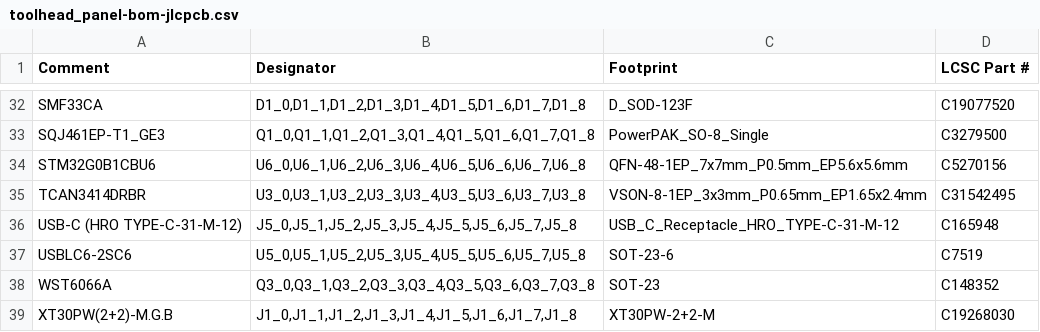
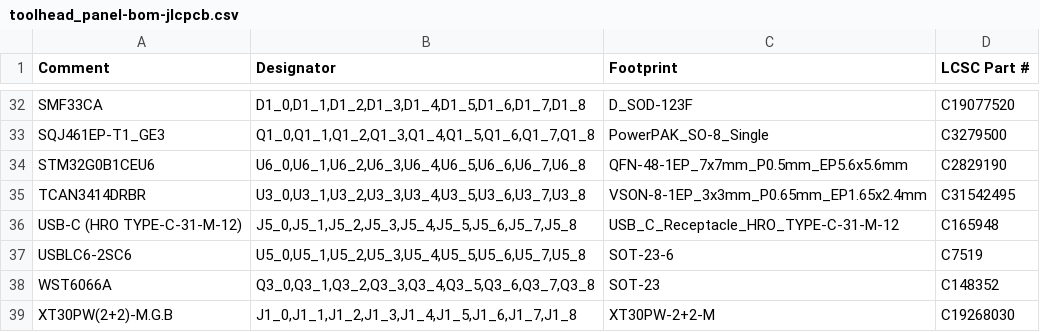
Before and after one commit to pinkfish/hotswap_toolhead, a CSV file: gerber/panel/toolhead_panel-bom-jlcpcb.csv, drawn as a sheet; only a part is shown, gaps mark what is left out.

```diff
--- a/gerber/panel/toolhead_panel-bom-jlcpcb.csv
+++ b/gerber/panel/toolhead_panel-bom-jlcpcb.csv
@@ -33,3 +33,3 @@ SMF33CA,"D1_0,D1_1,D1_2,D1_3,D1_4,D1_5,D1_6,D1_7,D1_8",D_SOD-123F,C19077520
 SQJ461EP-T1_GE3,"Q1_0,Q1_1,Q1_2,Q1_3,Q1_4,Q1_5,Q1_6,Q1_7,Q1_8",PowerPAK_SO-8_Single,C3279500
-STM32G0B1CBU6,"U6_0,U6_1,U6_2,U6_3,U6_4,U6_5,U6_6,U6_7,U6_8",QFN-48-1EP_7x7mm_P0.5mm_EP5.6x5.6mm,C5270156
+STM32G0B1CEU6,"U6_0,U6_1,U6_2,U6_3,U6_4,U6_5,U6_6,U6_7,U6_8",QFN-48-1EP_7x7mm_P0.5mm_EP5.6x5.6mm,C2829190
 TCAN3414DRBR,"U3_0,U3_1,U3_2,U3_3,U3_4,U3_5,U3_6,U3_7,U3_8",VSON-8-1EP_3x3mm_P0.65mm_EP1.65x2.4mm,C31542495
```
Also changed, not shown: gerber/toolhead-bom-jlcpcb.csv, hardware/bom_jlcpcb.csv, 21 other files.
